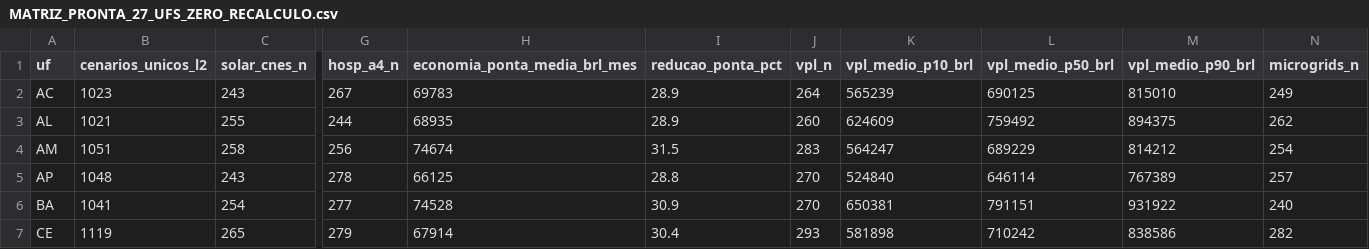
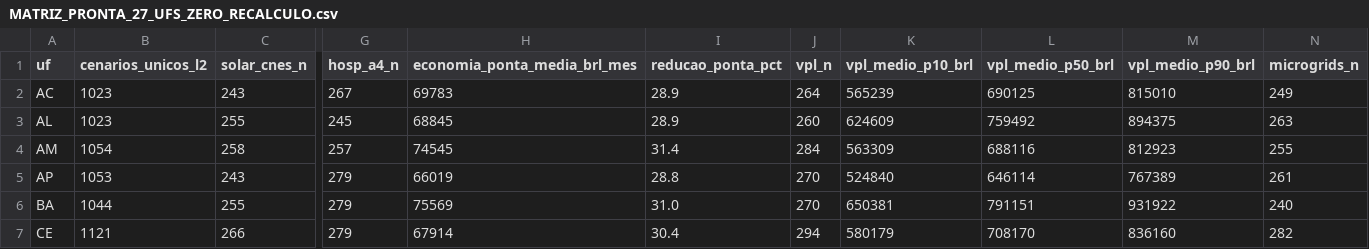
Before and after one commit to aristondalago-max/kpa-humanity-open-science, a CSV file: PKG-B-ENERGIA-SAUDE-v1.0.0/MATRIZ_PRONTA_27_UFS_ZERO_RECALCULO.csv, drawn as a sheet; only a part is shown, gaps mark what is left out; the diff covers the shown part only; the diff names each change by its address in the sheet, - before the commit and + after, or states it on an @@ line.

Commit message:
feat(release): KPA Humanity Open Science v1.0.0 (PKG-A=20650 L2/L4, PKG-B=28966 L2/L4)
- PKG-A-CORPUS-PTBR-v1.0.0: 20650 unique L2 dual-oracle verified solutions in Portuguese
- PKG-B-ENERGIA-SAUDE-v1.0.0: 28966 unique L2 synthetic health-energy scenarios across 27 UFs
- OUTREACH_LETTERS_v1.0.0: 6 institutional technical letters (UFSC, ABDEH, CONASS, CONASEMS, IMPA, SBM)
- Root manifest SHA-256: bf7fb05d0ce698428d844220d1ce263bc7642a1144306448acf27e729abad74f
- Security audit: 0 findings, synthetic disclaimer verified in 11 documents

```diff
--- a/PKG-B-ENERGIA-SAUDE-v1.0.0/MATRIZ_PRONTA_27_UFS_ZERO_RECALCULO.csv
+++ b/PKG-B-ENERGIA-SAUDE-v1.0.0/MATRIZ_PRONTA_27_UFS_ZERO_RECALCULO.csv
-B3 (cenarios_unicos_l2): 1021
+B3 (cenarios_unicos_l2): 1023
-G3 (hosp_a4_n): 244
+G3 (hosp_a4_n): 245
-H3 (economia_ponta_media_brl_mes): 68935
+H3 (economia_ponta_media_brl_mes): 68845
-N3 (microgrids_n): 262
+N3 (microgrids_n): 263
-B4 (cenarios_unicos_l2): 1051
+B4 (cenarios_unicos_l2): 1054
-G4 (hosp_a4_n): 256
+G4 (hosp_a4_n): 257
-H4 (economia_ponta_media_brl_mes): 74674
+H4 (economia_ponta_media_brl_mes): 74545
-I4 (reducao_ponta_pct): 31.5
+I4 (reducao_ponta_pct): 31.4
-J4 (vpl_n): 283
+J4 (vpl_n): 284
-K4 (vpl_medio_p10_brl): 564247
+K4 (vpl_medio_p10_brl): 563309
-L4 (vpl_medio_p50_brl): 689229
+L4 (vpl_medio_p50_brl): 688116
-M4 (vpl_medio_p90_brl): 814212
+M4 (vpl_medio_p90_brl): 812923
-N4 (microgrids_n): 254
+N4 (microgrids_n): 255
-B5 (cenarios_unicos_l2): 1048
+B5 (cenarios_unicos_l2): 1053
-G5 (hosp_a4_n): 278
+G5 (hosp_a4_n): 279
-H5 (economia_ponta_media_brl_mes): 66125
+H5 (economia_ponta_media_brl_mes): 66019
-N5 (microgrids_n): 257
+N5 (microgrids_n): 261
-B6 (cenarios_unicos_l2): 1041
+B6 (cenarios_unicos_l2): 1044
-C6 (solar_cnes_n): 254
+C6 (solar_cnes_n): 255
-G6 (hosp_a4_n): 277
+G6 (hosp_a4_n): 279
-H6 (economia_ponta_media_brl_mes): 74528
+H6 (economia_ponta_media_brl_mes): 75569
-I6 (reducao_ponta_pct): 30.9
+I6 (reducao_ponta_pct): 31.0
-B7 (cenarios_unicos_l2): 1119
+B7 (cenarios_unicos_l2): 1121
-C7 (solar_cnes_n): 265
+C7 (solar_cnes_n): 266
-J7 (vpl_n): 293
+J7 (vpl_n): 294
-K7 (vpl_medio_p10_brl): 581898
+K7 (vpl_medio_p10_brl): 580179
-L7 (vpl_medio_p50_brl): 710242
+L7 (vpl_medio_p50_brl): 708170
-M7 (vpl_medio_p90_brl): 838586
+M7 (vpl_medio_p90_brl): 836160
```
Also changed, not shown: 130 edited cells elsewhere in this file, 20 other files.
